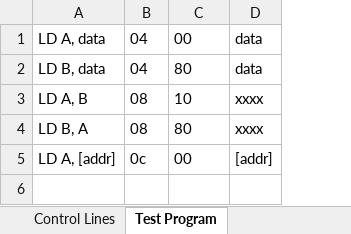
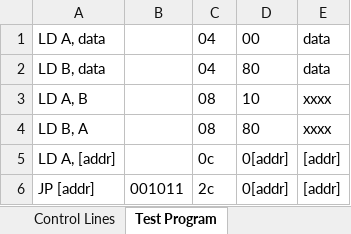
Before and after one commit to albs-br/jaca, an Excel workbook: 2nd gen - 8 bit cpu/Instruction control lines.xlsx, sheet Test Program, drawn as a sheet; values as stored, in another font and other column widths than the file's, no borders; addresses are those after the commit; the diff names each change by its address in the sheet, - before the commit and + after, or states it on an @@ line.

Commit message:
v.0.6.0 Almost all instructions working

```diff
--- a/2nd gen - 8 bit cpu/Instruction control lines.xlsx (sheet Test Program)
+++ b/2nd gen - 8 bit cpu/Instruction control lines.xlsx (sheet Test Program)
+column B, empty
-D5: 00
+D5: 0[addr]
+row 6: JP [addr] | 001011 | 2c | 0[addr] | [addr]
```
Also changed, not shown: 4 other files.
